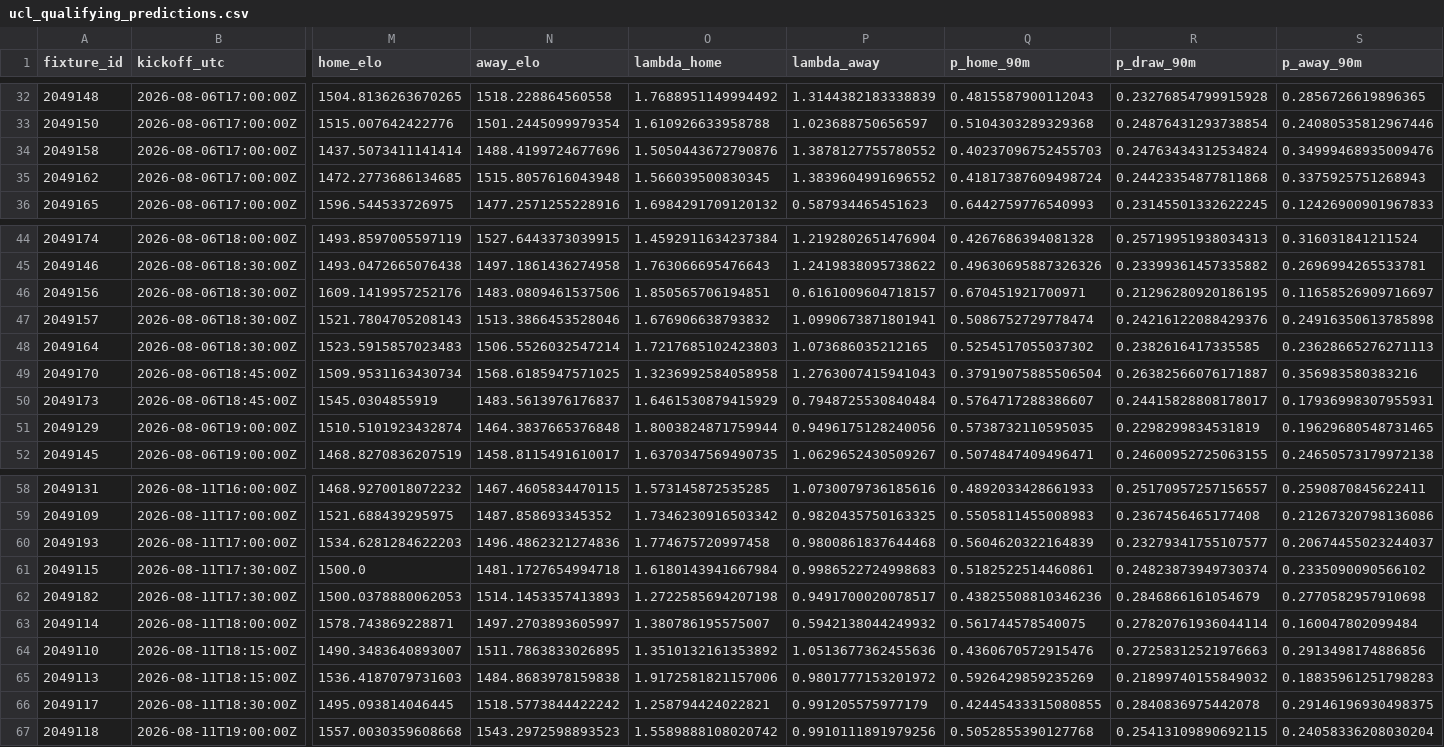
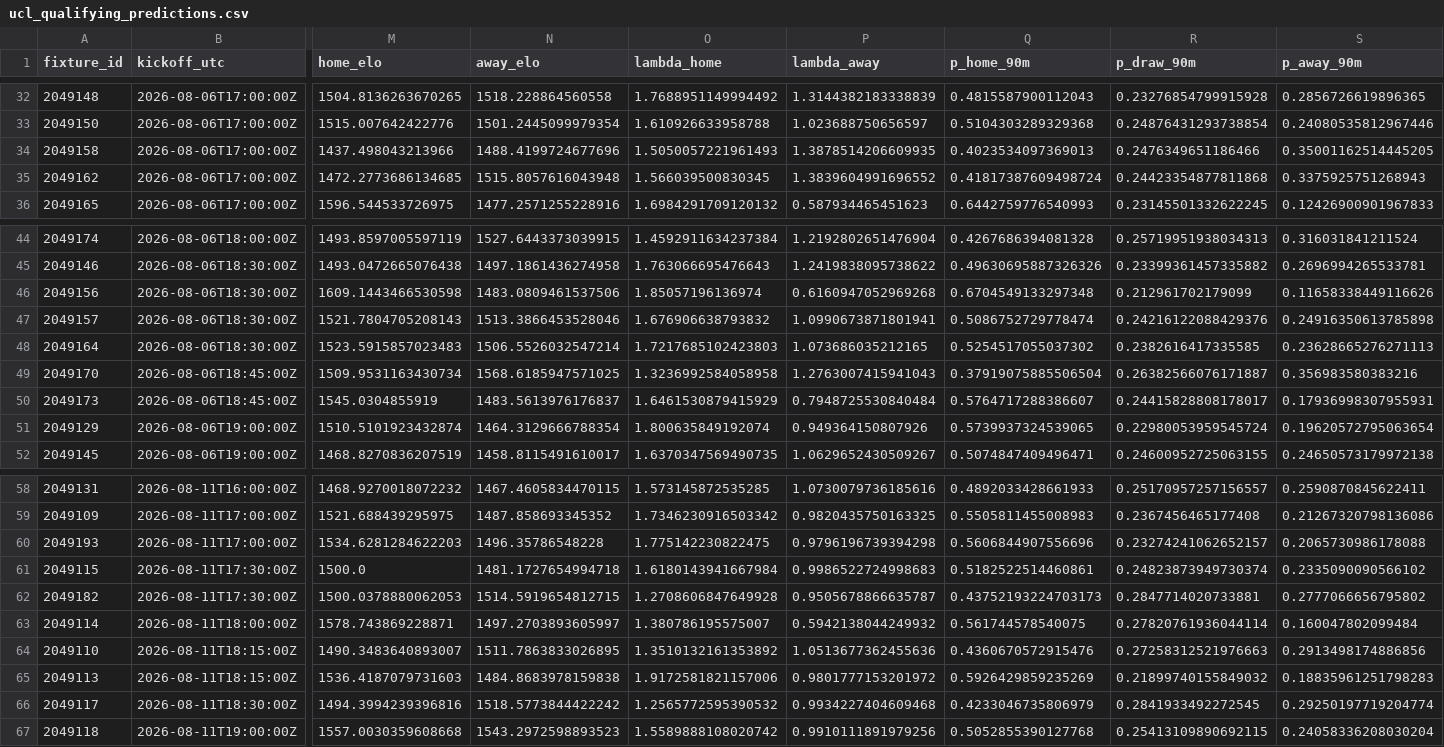
Before and after one commit to bogdasovandrej/xg-edge, a CSV file: reports/ucl_qualifying_predictions.csv, drawn as a sheet; only a part is shown, gaps mark what is left out; the diff covers the shown part only; the diff names each change by its address in the sheet, - before the commit and + after, or states it on an @@ line.

```diff
--- a/reports/ucl_qualifying_predictions.csv
+++ b/reports/ucl_qualifying_predictions.csv
-M34 (home_elo): 1437.5073411141414
+M34 (home_elo): 1437.498043213966
-O34 (lambda_home): 1.5050443672790876
+O34 (lambda_home): 1.5050057221961493
-P34 (lambda_away): 1.3878127755780552
+P34 (lambda_away): 1.3878514206609935
-Q34 (p_home_90m): 0.40237096752455703
+Q34 (p_home_90m): 0.4023534097369013
-R34 (p_draw_90m): 0.24763434312534824
+R34 (p_draw_90m): 0.2476349651186466
-S34 (p_away_90m): 0.34999468935009476
+S34 (p_away_90m): 0.35001162514445205
-M46 (home_elo): 1609.1419957252176
+M46 (home_elo): 1609.1443466530598
-O46 (lambda_home): 1.850565706194851
+O46 (lambda_home): 1.85057196136974
-P46 (lambda_away): 0.6161009604718157
+P46 (lambda_away): 0.6160947052969268
-Q46 (p_home_90m): 0.670451921700971
+Q46 (p_home_90m): 0.6704549133297348
-R46 (p_draw_90m): 0.21296280920186195
+R46 (p_draw_90m): 0.212961702179099
-S46 (p_away_90m): 0.11658526909716697
+S46 (p_away_90m): 0.11658338449116626
-N51 (away_elo): 1464.3837665376848
+N51 (away_elo): 1464.3129666788354
-O51 (lambda_home): 1.8003824871759944
+O51 (lambda_home): 1.800635849192074
-P51 (lambda_away): 0.9496175128240056
+P51 (lambda_away): 0.949364150807926
-Q51 (p_home_90m): 0.5738732110595035
+Q51 (p_home_90m): 0.5739937324539065
-R51 (p_draw_90m): 0.2298299834531819
+R51 (p_draw_90m): 0.22980053959545724
-S51 (p_away_90m): 0.19629680548731465
+S51 (p_away_90m): 0.19620572795063654
-N60 (away_elo): 1496.4862321274836
+N60 (away_elo): 1496.35786548228
-O60 (lambda_home): 1.774675720997458
+O60 (lambda_home): 1.775142230822475
-P60 (lambda_away): 0.9800861837644468
+P60 (lambda_away): 0.9796196739394298
-Q60 (p_home_90m): 0.5604620322164839
+Q60 (p_home_90m): 0.5606844907556696
-R60 (p_draw_90m): 0.23279341755107577
+R60 (p_draw_90m): 0.23274241062652157
-S60 (p_away_90m): 0.20674455023244037
+S60 (p_away_90m): 0.2065730986178088
-N62 (away_elo): 1514.1453357413893
+N62 (away_elo): 1514.5919654812715
-O62 (lambda_home): 1.2722585694207198
+O62 (lambda_home): 1.2708606847649928
-P62 (lambda_away): 0.9491700020078517
+P62 (lambda_away): 0.9505678866635787
-Q62 (p_home_90m): 0.43825508810346236
+Q62 (p_home_90m): 0.43752193224703173
-R62 (p_draw_90m): 0.2846866161054679
+R62 (p_draw_90m): 0.2847714020733881
-S62 (p_away_90m): 0.2770582957910698
+S62 (p_away_90m): 0.2777066656795802
-M66 (home_elo): 1495.093814046445
+M66 (home_elo): 1494.3994239396816
-O66 (lambda_home): 1.258794424022821
+O66 (lambda_home): 1.2565772595390532
-P66 (lambda_away): 0.991205575977179
+P66 (lambda_away): 0.9934227404609468
-Q66 (p_home_90m): 0.42445433315080855
+Q66 (p_home_90m): 0.4233046735806979
-R66 (p_draw_90m): 0.2840836975442078
+R66 (p_draw_90m): 0.2841933492272545
-S66 (p_away_90m): 0.29146196930498375
+S66 (p_away_90m): 0.29250197719204774
```
Also changed, not shown: 2 added rows and 48 edited cells elsewhere in this file, reports/live/current_fixtures.csv, 7 other files.
